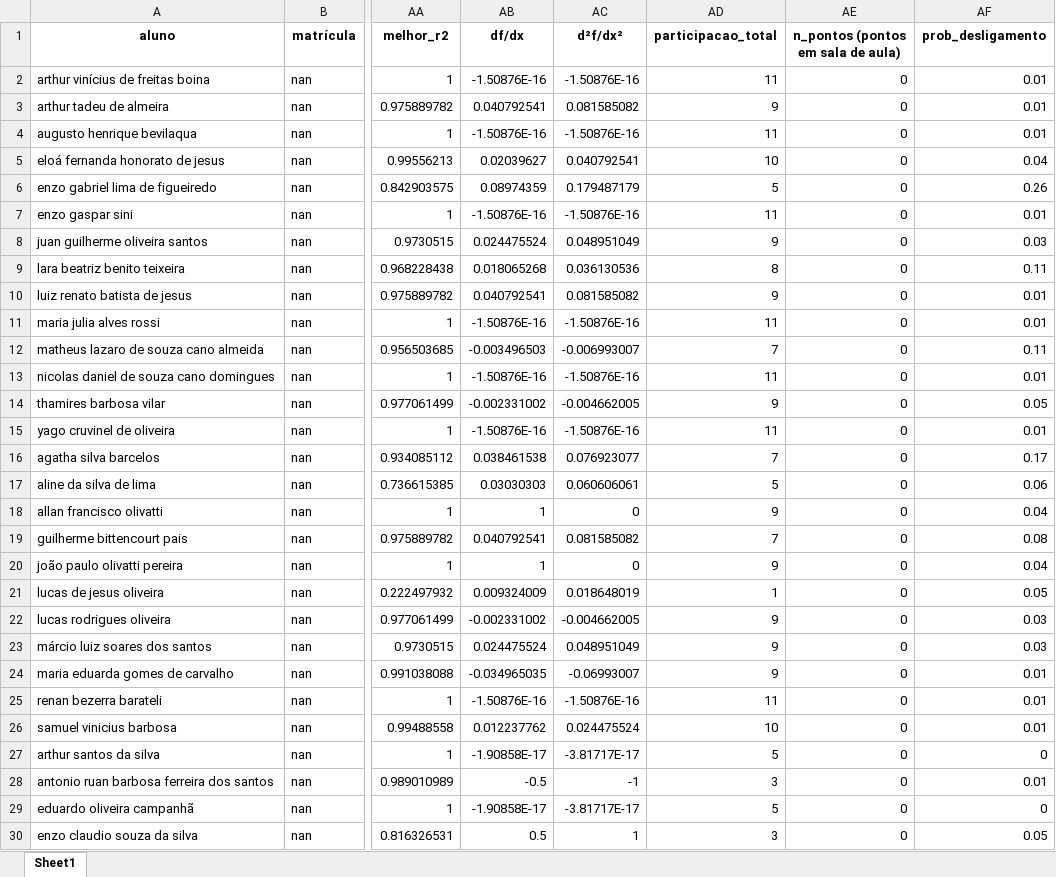
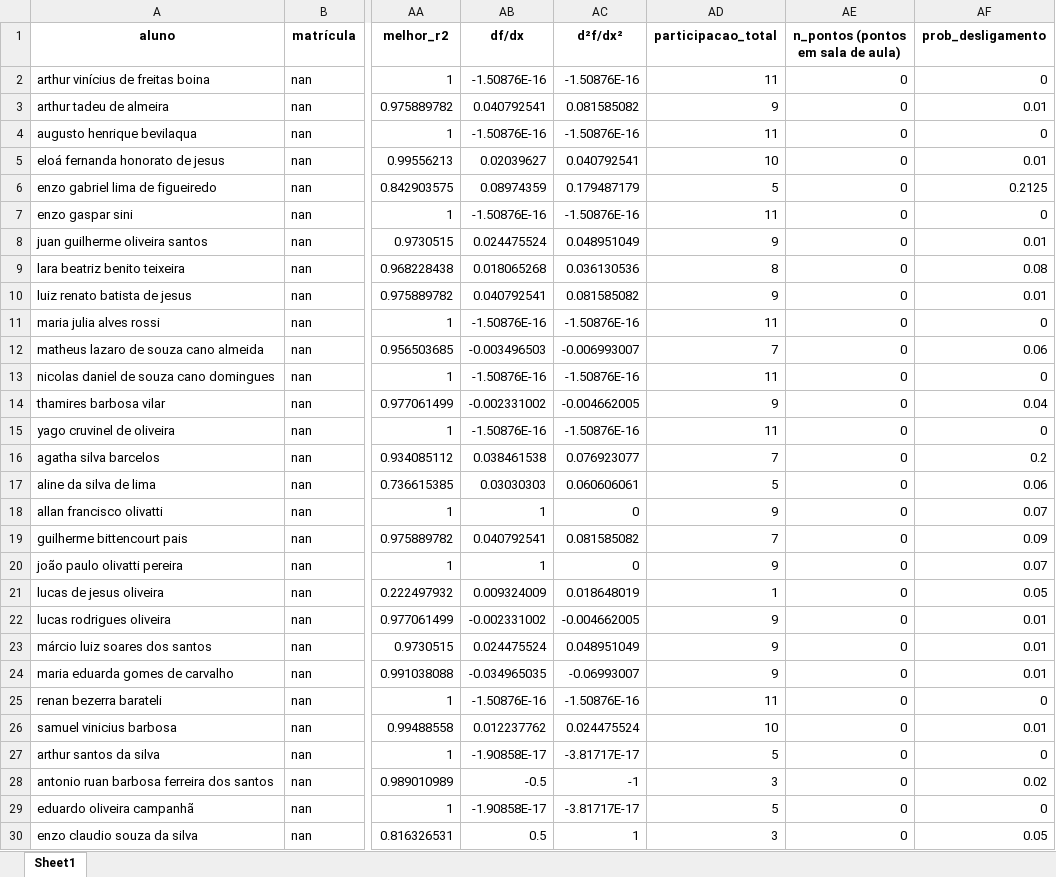
Before and after one commit to ProgramaFuturoCientista/overview, an Excel workbook: dados_completos.xlsx, sheet Sheet1, drawn as a sheet; only a part is shown, gaps mark what is left out; values as stored, in another font and other column widths than the file's, no borders; the diff covers the shown part only; the diff names each change by its address in the sheet, - before the commit and + after, or states it on an @@ line.

```diff
--- a/dados_completos.xlsx (sheet Sheet1)
+++ b/dados_completos.xlsx (sheet Sheet1)
-AF2 (prob_desligamento): 0.01
+AF2 (prob_desligamento): 0
-AF4 (prob_desligamento): 0.01
+AF4 (prob_desligamento): 0
-AF5 (prob_desligamento): 0.04
+AF5 (prob_desligamento): 0.01
-AF6 (prob_desligamento): 0.26
+AF6 (prob_desligamento): 0.2125
-AF7 (prob_desligamento): 0.01
+AF7 (prob_desligamento): 0
-AF8 (prob_desligamento): 0.03
+AF8 (prob_desligamento): 0.01
-AF9 (prob_desligamento): 0.11
+AF9 (prob_desligamento): 0.08
-AF11 (prob_desligamento): 0.01
+AF11 (prob_desligamento): 0
-AF12 (prob_desligamento): 0.11
+AF12 (prob_desligamento): 0.06
-AF13 (prob_desligamento): 0.01
+AF13 (prob_desligamento): 0
-AF14 (prob_desligamento): 0.05
+AF14 (prob_desligamento): 0.04
-AF15 (prob_desligamento): 0.01
+AF15 (prob_desligamento): 0
-AF16 (prob_desligamento): 0.17
+AF16 (prob_desligamento): 0.2
-AF18 (prob_desligamento): 0.04
+AF18 (prob_desligamento): 0.07
-AF19 (prob_desligamento): 0.08
+AF19 (prob_desligamento): 0.09
-AF20 (prob_desligamento): 0.04
+AF20 (prob_desligamento): 0.07
-AF22:AF23 (prob_desligamento): 0.03
+AF22:AF23 (prob_desligamento): 0.01
-AF25 (prob_desligamento): 0.01
+AF25 (prob_desligamento): 0
-AF28 (prob_desligamento): 0.01
+AF28 (prob_desligamento): 0.02
```
Also changed, not shown: 307 edited cells elsewhere in this sheet, 13 other files.
